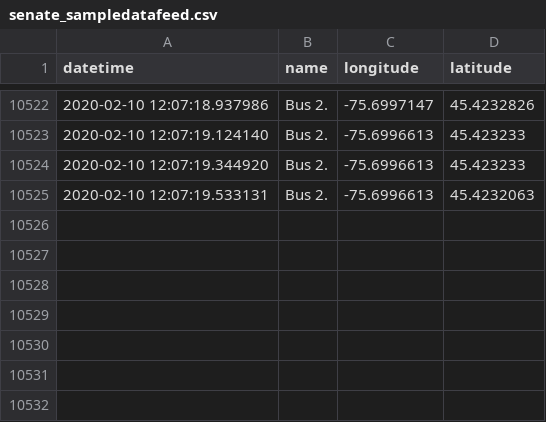
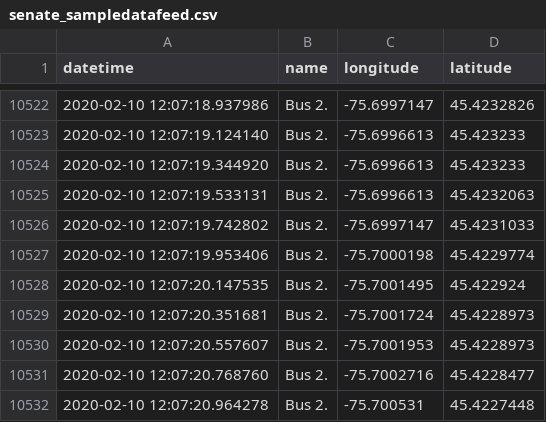
Before and after one commit to lt47/AAG, a CSV file: senate_sampledatafeed.csv, drawn as a sheet; only a part is shown, gaps mark what is left out.

Commit message:
auto push

```diff
--- a/senate_sampledatafeed.csv
+++ b/senate_sampledatafeed.csv
@@ -10525 +10525,8 @@ datetime,name,longitude,latitude
 2020-02-10 12:07:19.533131,Bus 2.,-75.6996613,45.4232063
+2020-02-10 12:07:19.742802,Bus 2.,-75.6997147,45.4231033
+2020-02-10 12:07:19.953406,Bus 2.,-75.7000198,45.4229774
+2020-02-10 12:07:20.147535,Bus 2.,-75.7001495,45.422924
+2020-02-10 12:07:20.351681,Bus 2.,-75.7001724,45.4228973
+2020-02-10 12:07:20.557607,Bus 2.,-75.7001953,45.4228973
+2020-02-10 12:07:20.768760,Bus 2.,-75.7002716,45.4228477
+2020-02-10 12:07:20.964278,Bus 2.,-75.700531,45.4227448
```
